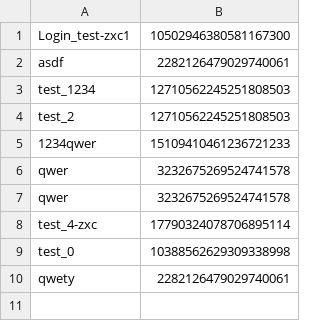
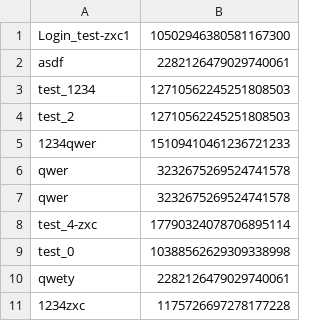
Before and after one commit to korotunnazar/Quiz, a CSV file: Users.csv, drawn as a sheet.

```diff
--- a/Users.csv
+++ b/Users.csv
@@ -10 +10,2 @@ test_0;10388562629309338998
 qwety;2282126479029740061
+1234zxc;1175726697278177228
```
Also changed, not shown: 18 other files.
